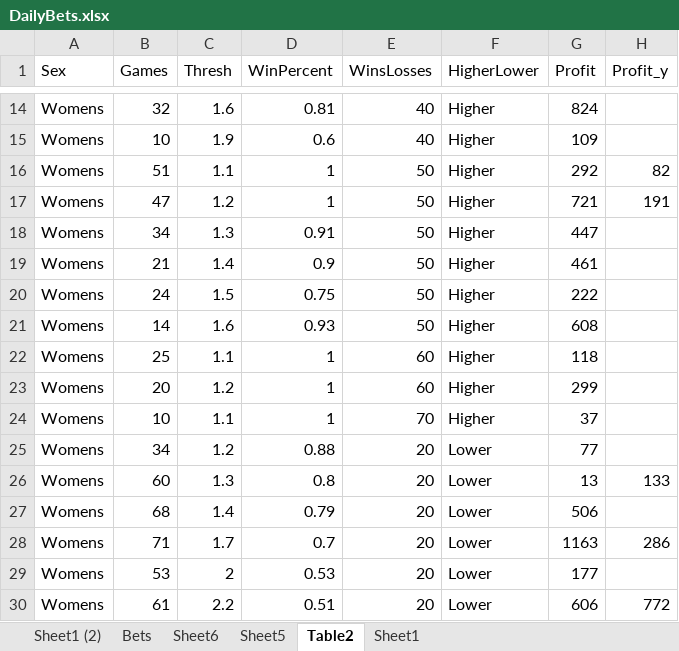
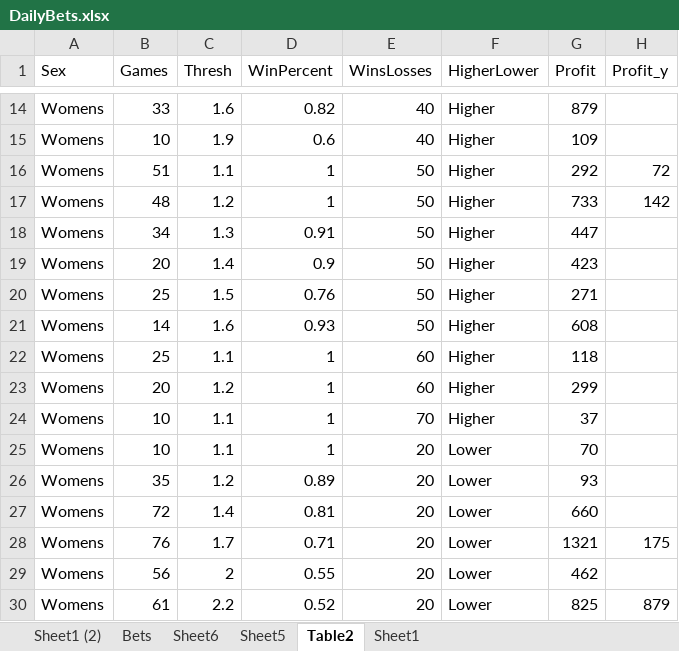
Before and after one commit to Witwolski/tennis_atp, an Excel workbook: DailyBets.xlsx, sheet Table2, drawn as a sheet; only a part is shown, gaps mark what is left out; values as stored, in another font and other column widths than the file's, no borders; table styles not drawn; removed rows and columns are numbered as before the commit, all else as after; the diff covers the shown part only; the diff names each change by its address in the sheet, - before the commit and + after, or states it on an @@ line.

```diff
--- a/DailyBets.xlsx (sheet Table2)
+++ b/DailyBets.xlsx (sheet Table2)
-B14 (Games): 32
+B14 (Games): 33
-D14 (WinPercent): 0.81
+D14 (WinPercent): 0.82
-G14 (Profit): 824
+G14 (Profit): 879
-H16 (Profit_y): 82
+H16 (Profit_y): 72
-B17 (Games): 47
+B17 (Games): 48
-G17 (Profit): 721
+G17 (Profit): 733
-H17 (Profit_y): 191
+H17 (Profit_y): 142
-B19 (Games): 21
+B19 (Games): 20
-G19 (Profit): 461
+G19 (Profit): 423
-B20 (Games): 24
+B20 (Games): 25
-D20 (WinPercent): 0.75
+D20 (WinPercent): 0.76
-G20 (Profit): 222
+G20 (Profit): 271
+row 25: Womens | 10 | 1.1 | 1 | 20 | Lower | 70
-B26 (Games): 34
+B26 (Games): 35
-D26 (WinPercent): 0.88
+D26 (WinPercent): 0.89
-G26 (Profit): 77
+G26 (Profit): 93
-row 26: Womens | 60 | 1.3 | 0.8 | 20 | Lower | 13 | 133
-B27 (Games): 68
+B27 (Games): 72
-D27 (WinPercent): 0.79
+D27 (WinPercent): 0.81
-G27 (Profit): 506
+G27 (Profit): 660
-B28 (Games): 71
+B28 (Games): 76
-D28 (WinPercent): 0.7
+D28 (WinPercent): 0.71
-G28 (Profit): 1163
+G28 (Profit): 1321
-H28 (Profit_y): 286
+H28 (Profit_y): 175
-B29 (Games): 53
+B29 (Games): 56
-D29 (WinPercent): 0.53
+D29 (WinPercent): 0.55
-G29 (Profit): 177
+G29 (Profit): 462
-D30 (WinPercent): 0.51
+D30 (WinPercent): 0.52
-G30 (Profit): 606
+G30 (Profit): 825
-H30 (Profit_y): 772
+H30 (Profit_y): 879
```
Also changed, not shown: 8 added rows, 2 removed rows and 332 edited cells elsewhere in this sheet, sheet Bets, sheet Sheet1 (2), sheet Sheet1, hidden cells, Analysis.xlsx, Bets_Today.xlsx, 8 other files.
